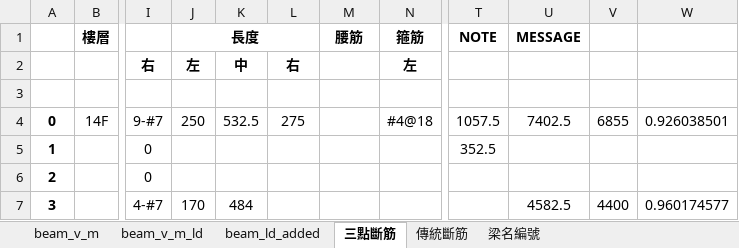
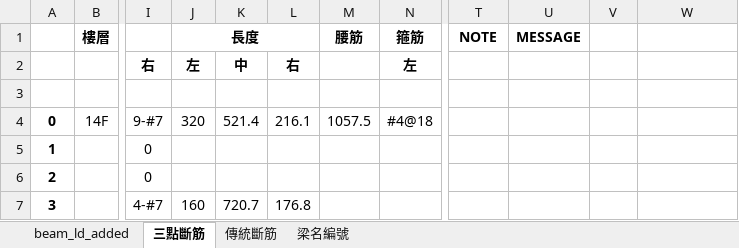
Before and after one commit to skyran1278/VbaProject, an Excel workbook: 20180126_SmartCut/LinearCut/dataset/first_run.xlsx, sheet 三點斷筋, drawn as a sheet; only a part is shown, gaps mark what is left out; values as stored, in another font and other column widths than the file's, no borders; the diff names each change by its address in the sheet, - before the commit and + after, or states it on an @@ line.

```diff
--- a/20180126_SmartCut/LinearCut/dataset/first_run.xlsx (sheet 三點斷筋)
+++ b/20180126_SmartCut/LinearCut/dataset/first_run.xlsx (sheet 三點斷筋)
-sheet tab: beam_v_m
-sheet tab: beam_v_m_ld
-J4 (長度): 250
+J4 (長度): 320
-K4: 532.5
+K4: 521.4
-L4: 275
+L4: 216.1
-M4 (腰筋): (empty)
+M4 (腰筋): 1057.5
-T4 (NOTE): 1057.5
+T4 (NOTE): (empty)
-U4 (MESSAGE): 7402.5
+U4 (MESSAGE): (empty)
-V4: 6855
+V4: (empty)
-W4: 0.926038501
+W4: (empty)
-T5 (NOTE): 352.5
+T5 (NOTE): (empty)
-J7 (長度): 170
+J7 (長度): 160
-K7: 484
+K7: 720.7
-L7: (empty)
+L7: 176.8
-U7 (MESSAGE): 4582.5
+U7 (MESSAGE): (empty)
-V7: 4400
+V7: (empty)
-W7: 0.960174577
+W7: (empty)
```
Also changed, not shown: sheet 傳統斷筋, 20180126_SmartCut/LinearCut/dataset/first_run_v2.xlsx, 8 other files.
